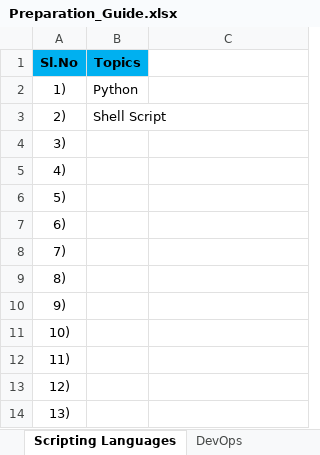
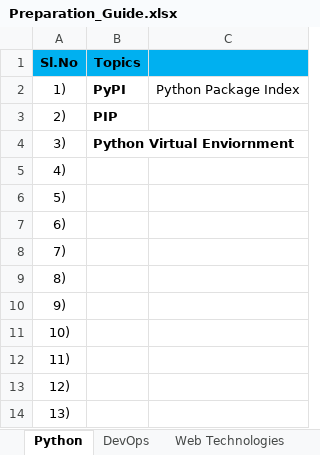
Before and after one commit to devprocha/MyJava, an Excel workbook: docs/Preparation_Guide.xlsx, sheet Python, drawn as a sheet; values as stored, in another font and other column widths than the file's, no borders; the diff names each change by its address in the sheet, - before the commit and + after, or states it on an @@ line.

```diff
--- a/docs/Preparation_Guide.xlsx (sheet Python)
+++ b/docs/Preparation_Guide.xlsx (sheet Python)
-sheet tab: Scripting Languages
+sheet tab: Python
-C1 fill: none
+C1 fill: #00B0F0
-B2 (Topics): Python
+B2 (Topics): PyPI
-B2:B3 bold: off
+B2:B3 bold: on
-C2: (empty)
+C2: Python Package Index
-B3 (Topics): Shell Script
+B3 (Topics): PIP
-B4 (Topics): (empty)
+B4 (Topics): Python Virtual Enviornment
```
Also changed, not shown: sheet Web Technologies.
